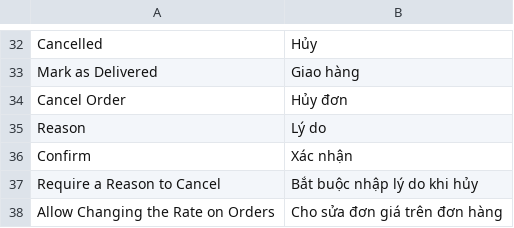
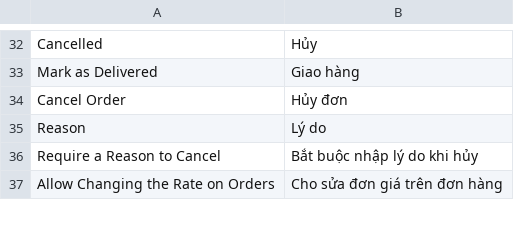
Before and after one commit to ItsNLVu/order_management, a CSV file: order_management/translations/vi.csv, drawn as a sheet; only a part is shown, gaps mark what is left out; removed rows and columns are numbered as before the commit, all else as after; the diff covers the shown part only; the diff names each change by its address in the sheet, - before the commit and + after, or states it on an @@ line.

```diff
--- a/order_management/translations/vi.csv
+++ b/order_management/translations/vi.csv
-row 36: Confirm | Xác nhận
```
Also changed, not shown: 20 added rows and 3 removed rows elsewhere in this file, 12 other files.
